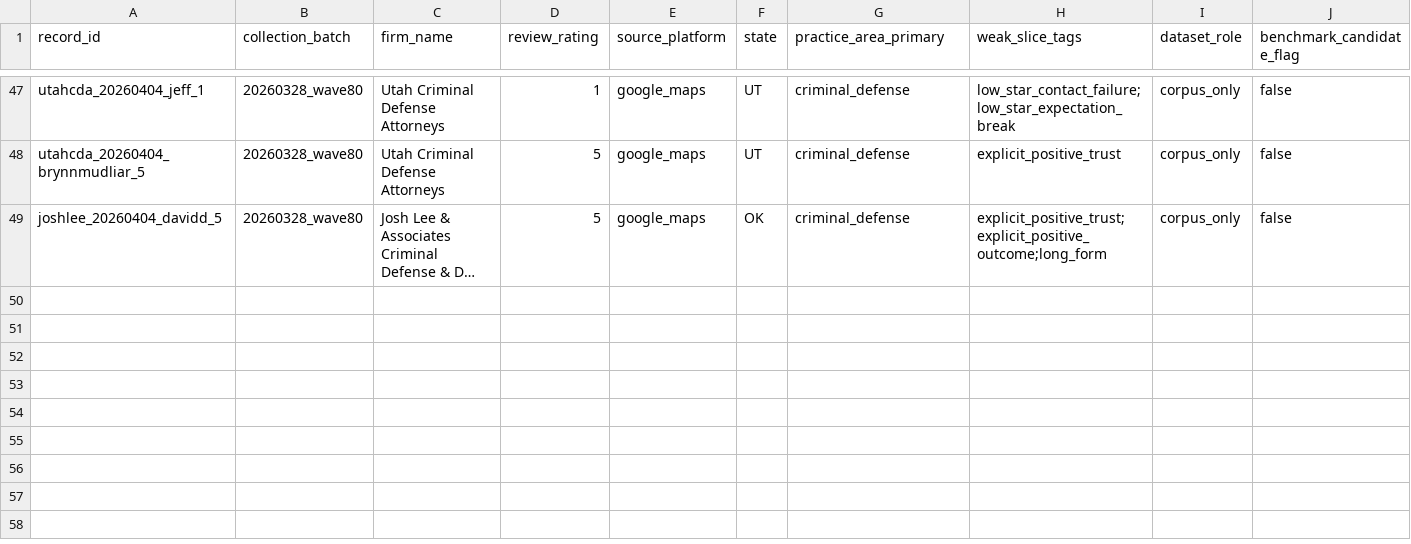
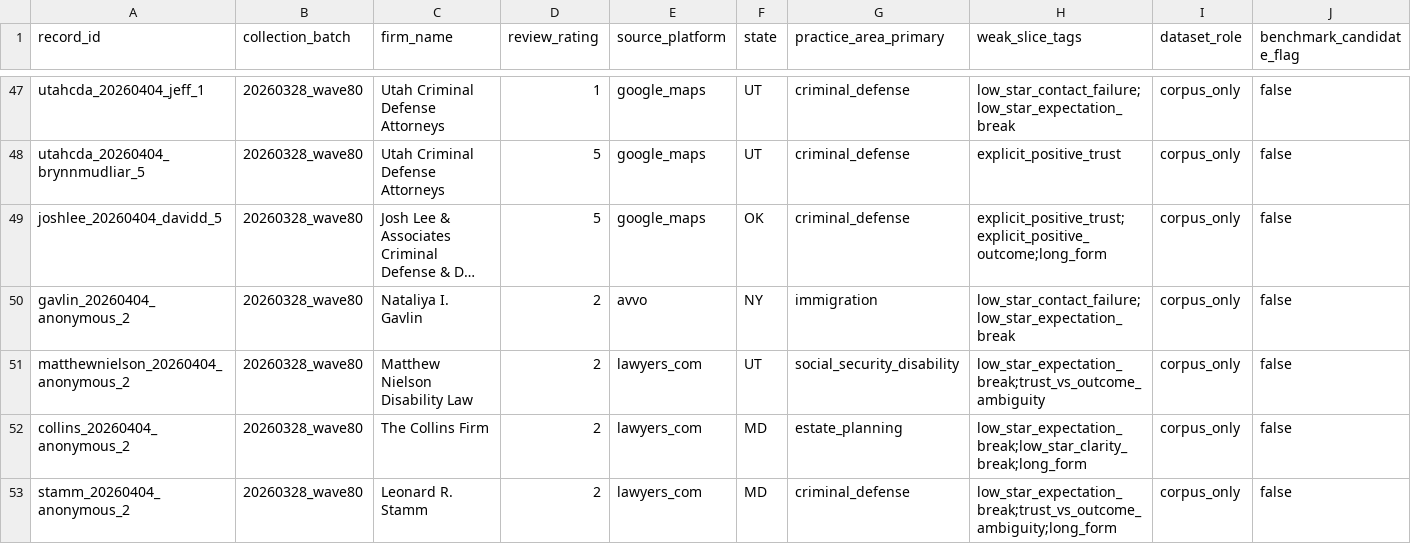
Before and after one commit to DrewYomantas/Clarion, a CSV file: data/calibration/expansion/queues/20260328_wave80_label_queue.csv, drawn as a sheet; only a part is shown, gaps mark what is left out; long unchanged cells end in …; rows hold the shown columns only; the diff names each change by its address in the sheet, - before the commit and + after, or states it on an @@ line.

```diff
--- a/data/calibration/expansion/queues/20260328_wave80_label_queue.csv
+++ b/data/calibration/expansion/queues/20260328_wave80_label_queue.csv
+row 50: gavlin_20260404_anonymous_2 | 20260328_wave80 | Nataliya I. Gavlin | 2 | avvo | NY | immigration | low_star_contact_failure;low_star_expectation_break | corpus_only | false
+row 51: matthewnielson_20260404_anonymous_2 | 20260328_wave80 | Matthew Nielson Disability Law | 2 | lawyers_com | UT | social_security_disability | low_star_expectation_break;trust_vs_outcome_ambiguity | corpus_only | false
+row 52: collins_20260404_anonymous_2 | 20260328_wave80 | The Collins Firm | 2 | lawyers_com | MD | estate_planning | low_star_expectation_break;low_star_clarity_break;long_form | corpus_only | false
+row 53: stamm_20260404_anonymous_2 | 20260328_wave80 | Leonard R. Stamm | 2 | lawyers_com | MD | criminal_defense | low_star_expectation_break;trust_vs_outcome_ambiguity;long_form | corpus_only | false
```
Also changed, not shown: data/calibration/expansion/batches/20260328_wave80_real_review_batch.csv, data/calibration/expansion/manifests/20260328_wave80_batch_manifest.csv, 9 other files.
